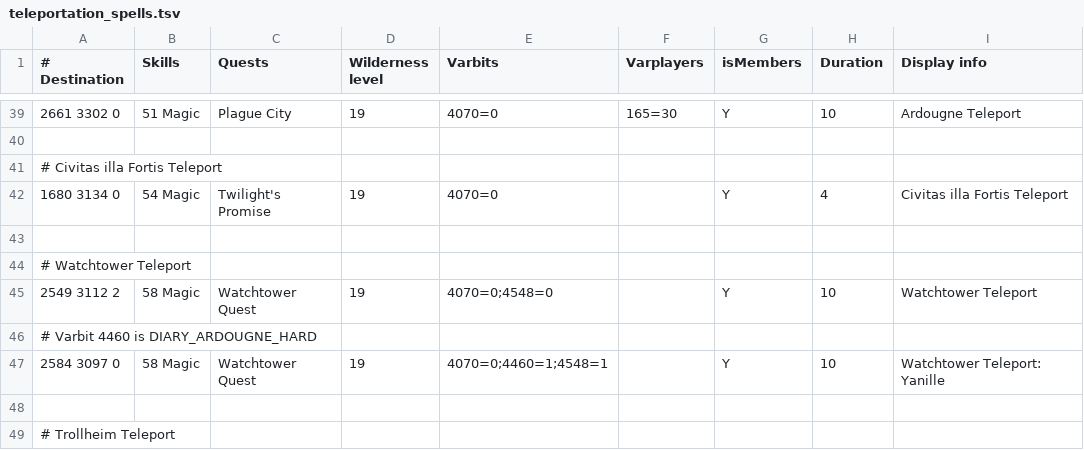
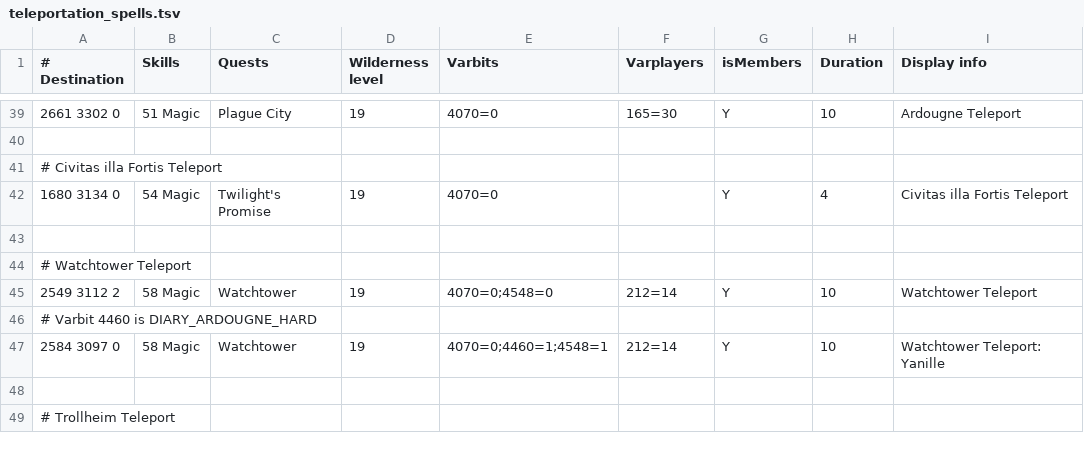
Before and after one commit to zebdo/microbot, a TSV file: runelite-client/src/main/resources/net/runelite/client/plugins/microbot/shortestpath/teleportation_spells.tsv, drawn as a sheet; only a part is shown, gaps mark what is left out.

```diff
--- a/runelite-client/src/main/resources/net/runelite/client/plugins/microbot/shortestpath/teleportation_spells.tsv
+++ b/runelite-client/src/main/resources/net/runelite/client/plugins/microbot/shortestpath/teleportation_spells.tsv
@@ -44,5 +44,5 @@
 # Watchtower Teleport								
-2549 3112 2	58 Magic	Watchtower Quest	19	4070=0;4548=0		Y	10	Watchtower Teleport
+2549 3112 2	58 Magic	Watchtower	19	4070=0;4548=0	212=14	Y	10	Watchtower Teleport
 # Varbit 4460 is DIARY_ARDOUGNE_HARD								
-2584 3097 0	58 Magic	Watchtower Quest	19	4070=0;4460=1;4548=1		Y	10	Watchtower Teleport: Yanille
+2584 3097 0	58 Magic	Watchtower	19	4070=0;4460=1;4548=1	212=14	Y	10	Watchtower Teleport: Yanille
 								
```
Also changed, not shown: runelite-client/src/main/resources/net/runelite/client/plugins/microbot/shortestpath/teleportation_items.tsv, runelite-client/src/main/resources/net/runelite/client/plugins/microbot/shortestpath/transports.tsv, 1 other file.
